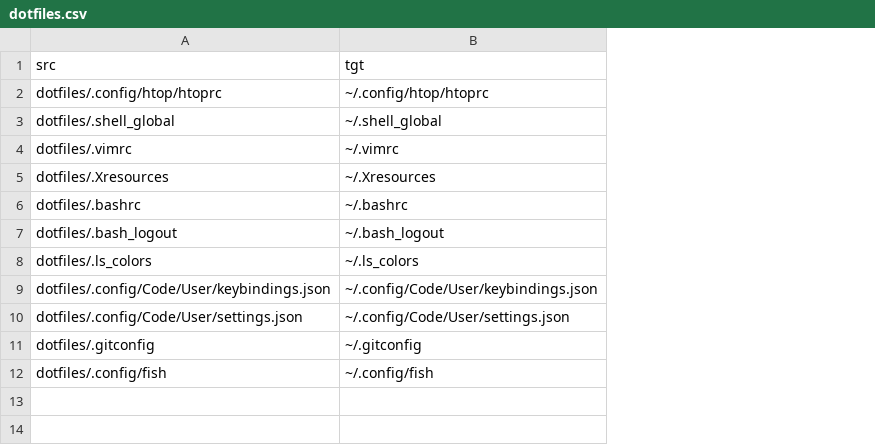
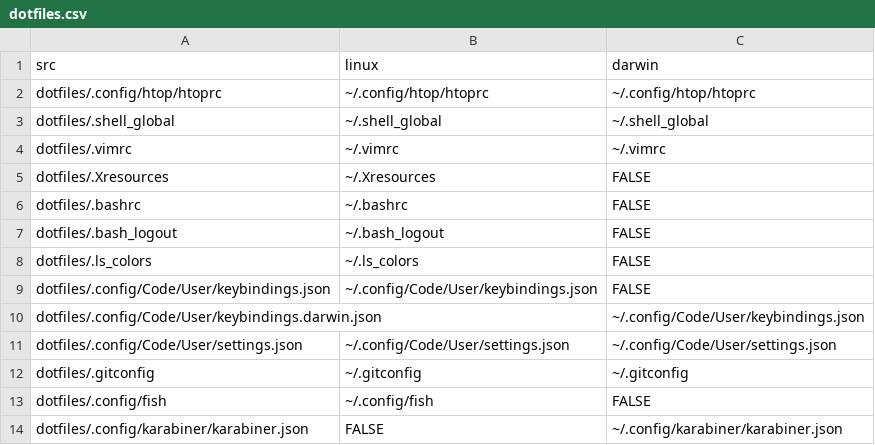
Before and after one commit to altaris/dotfiles, a CSV file: dotfiles.csv, drawn as a sheet; the diff names each change by its address in the sheet, - before the commit and + after, or states it on an @@ line.

```diff
--- a/dotfiles.csv
+++ b/dotfiles.csv
+column C (darwin), rows 2-9: ~/.config/htop/htoprc | ~/.shell_global | ~/.vimrc | FALSE | FALSE | FALSE | FALSE | FALSE; rows 11-13: ~/.config/Code/User/settings.json | ~/.gitconfig | FALSE
-B1: tgt
+B1: linux
+row 10: dotfiles/.config/Code/User/keybindings.darwin.json |  | ~/.config/Code/User/keybindings.json
+row 14: dotfiles/.config/karabiner/karabiner.json | FALSE | ~/.config/karabiner/karabiner.json
```
Also changed, not shown: 4 other files.
